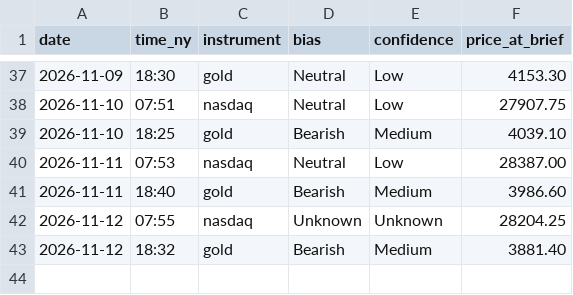
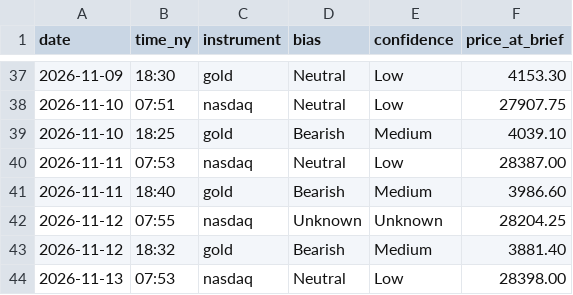
Before and after one commit to jayryd7-gif/ai-trading-agent, a CSV file: reports/bias-log.csv, drawn as a sheet; only a part is shown, gaps mark what is left out; the diff names each change by its address in the sheet, - before the commit and + after, or states it on an @@ line.

```diff
--- a/reports/bias-log.csv
+++ b/reports/bias-log.csv
+row 44: 2026-11-13 | 07:53 | nasdaq | Neutral | Low | 28398.00
```
Also changed, not shown: reports/costs/market-brief-nasdaq.csv, 1 other file.
